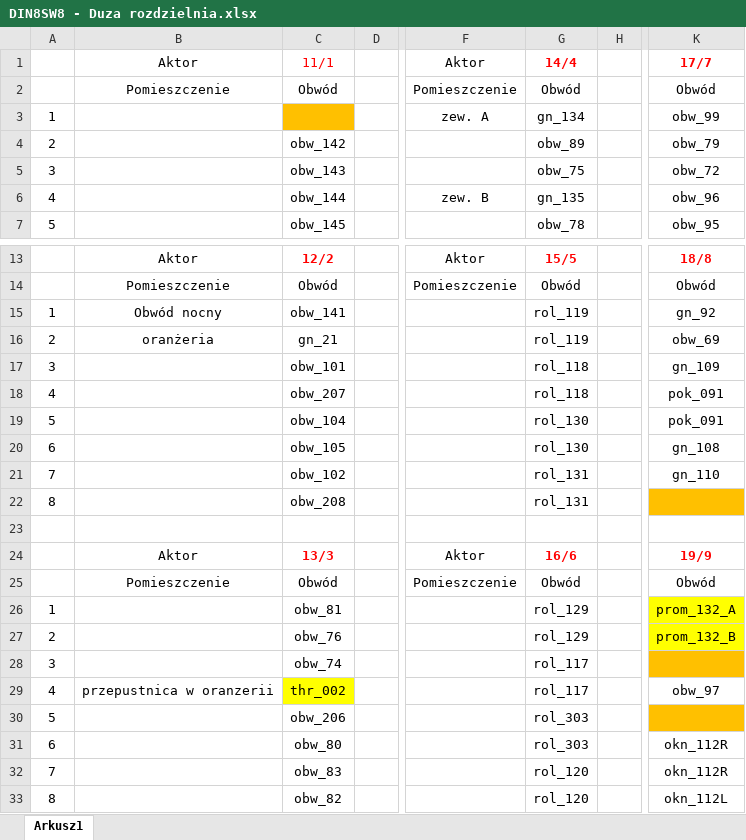
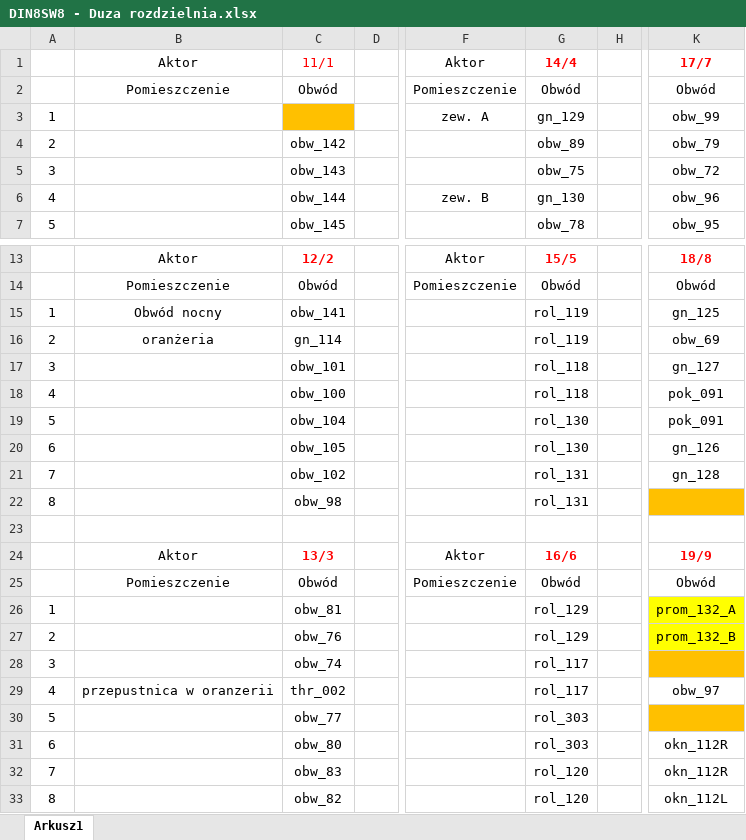
Before and after one commit to RBSystems/Crestron-10, an Excel workbook: Kurasik/doc/DIN8SW8 - Duza rozdzielnia.xlsx, sheet Arkusz1, drawn as a sheet; only a part is shown, gaps mark what is left out; values as stored, in another font and other column widths than the file's, no borders; the diff names each change by its address in the sheet, - before the commit and + after, or states it on an @@ line.

```diff
--- a/Kurasik/doc/DIN8SW8 - Duza rozdzielnia.xlsx (sheet Arkusz1)
+++ b/Kurasik/doc/DIN8SW8 - Duza rozdzielnia.xlsx (sheet Arkusz1)
-G3: gn_134
+G3: gn_129
-G6: gn_135
+G6: gn_130
-K15: gn_92
+K15: gn_125
-C16: gn_21
+C16: gn_114
-K17: gn_109
+K17: gn_127
-C18: obw_207
+C18: obw_100
-K20: gn_108
+K20: gn_126
-K21: gn_110
+K21: gn_128
-C22: obw_208
+C22: obw_98
-C29 fill: #FFFF00
+C29 fill: none
-C30: obw_206
+C30: obw_77
```
Also changed, not shown: Kurasik/doc/DIN8SW8 - Mala rozdzielnia.xlsx, Kurasik/doc/DIN8SW8 - Stajnia.xlsx, 4 other files.
